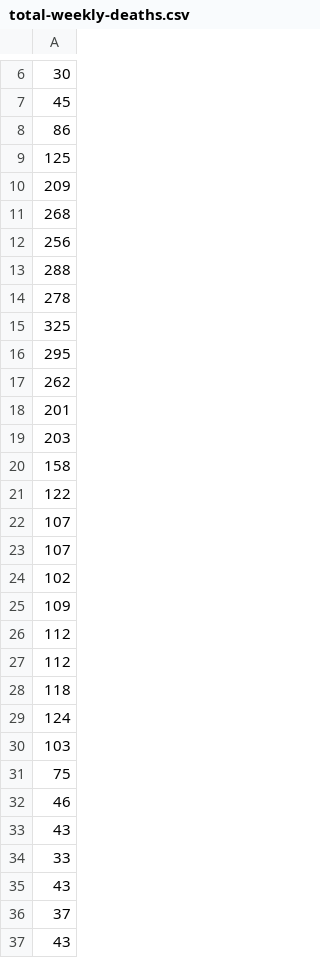
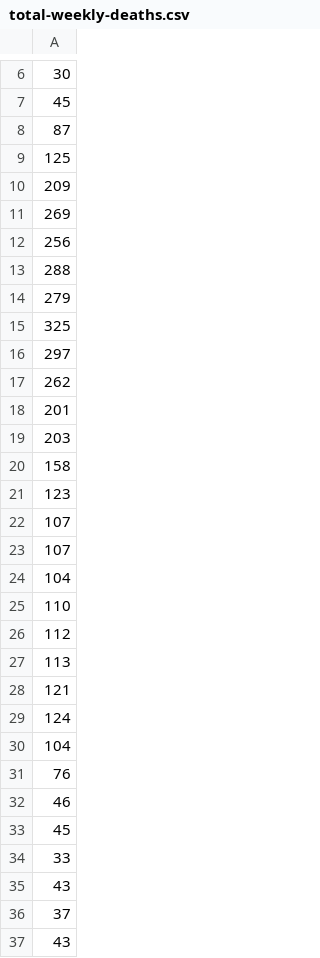
Before and after one commit to Repastero/GeoCOVID-19-tools, a CSV file: datos/santa fe/total-weekly-deaths.csv, drawn as a sheet; only a part is shown, gaps mark what is left out; the diff covers the shown part only.

Commit message:
Actualizado datos de fallecidos en Santa Fe

```diff
--- a/datos/santa fe/total-weekly-deaths.csv
+++ b/datos/santa fe/total-weekly-deaths.csv
@@ -7,11 +7,11 @@
 45
-86
+87
 125
 209
-268
+269
 256
 288
-278
+279
 325
-295
+297
 262
@@ -20,15 +20,15 @@
 158
-122
+123
 107
 107
-102
-109
+104
+110
 112
-112
-118
+113
+121
 124
-103
-75
+104
+76
 46
-43
+45
 33
```
Also changed, not shown: 16 added rows and 16 edited cells elsewhere in this file, datos/santa fe/rosario-weekly-deaths.csv, 2 other files.
